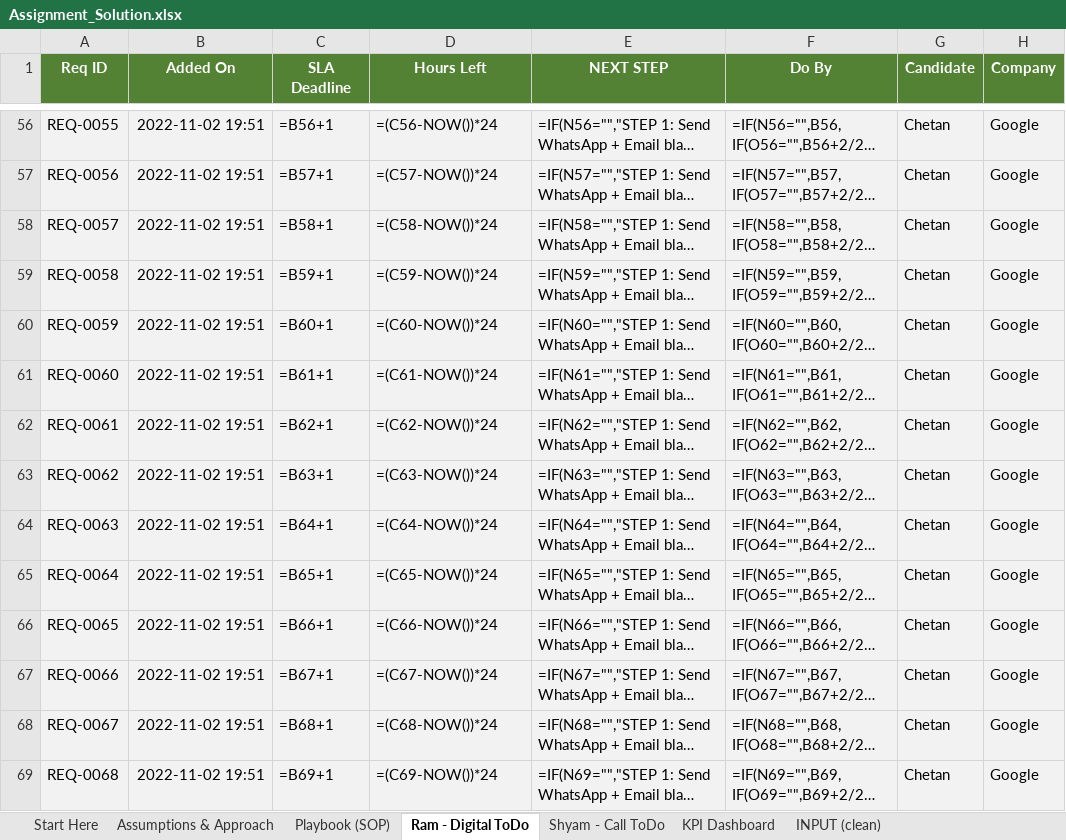
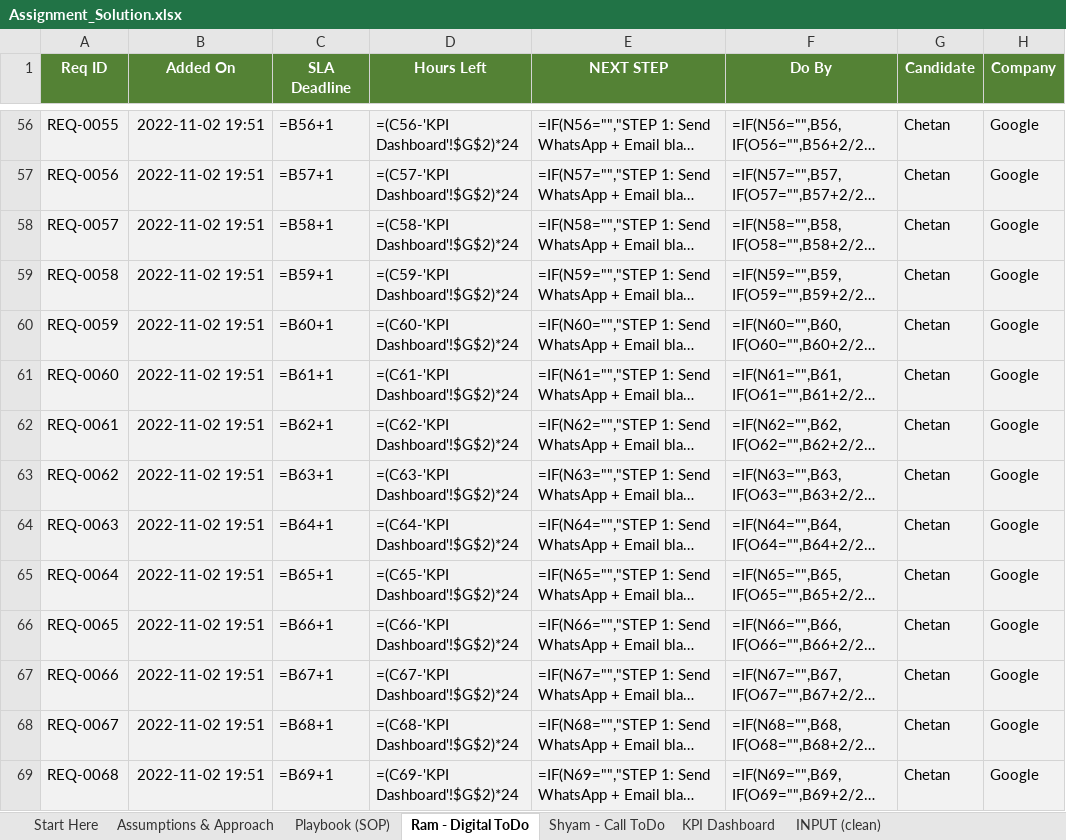
Before and after one commit to aryavansh19/SchedullingAlgorithm, an Excel workbook: Assignment_Solution.xlsx, sheet Ram - Digital ToDo, drawn as a sheet; only a part is shown, gaps mark what is left out; long unchanged cells end in …; values as stored, in another font and other column widths than the file's, no borders; formulas without a stored value are shown as written; conditional formats not drawn; the diff covers the shown part only; the diff names each change by its address in the sheet, - before the commit and + after, or states it on an @@ line.

Commit message:
Add editable simulation clock so Hours Left is sensible for 2022 sample data
- Hours Left now counts down from an editable 'Treat now as' cell
  (KPI Dashboard!G2), defaulting to 2 Nov 2022 20:00, instead of NOW()
- Avoids the ~ -31,452h overdue values caused by the years-old sample data
- Reviewer can edit G2 to advance the clock and exercise the heat-map
- Document the clock in README

```diff
--- a/Assignment_Solution.xlsx (sheet Ram - Digital ToDo)
+++ b/Assignment_Solution.xlsx (sheet Ram - Digital ToDo)
-D56 (Hours Left): =(C56-NOW())*24
+D56 (Hours Left): =(C56-'KPI Dashboard'!$G$2)*24
-D57 (Hours Left): =(C57-NOW())*24
+D57 (Hours Left): =(C57-'KPI Dashboard'!$G$2)*24
-D58 (Hours Left): =(C58-NOW())*24
+D58 (Hours Left): =(C58-'KPI Dashboard'!$G$2)*24
-D59 (Hours Left): =(C59-NOW())*24
+D59 (Hours Left): =(C59-'KPI Dashboard'!$G$2)*24
-D60 (Hours Left): =(C60-NOW())*24
+D60 (Hours Left): =(C60-'KPI Dashboard'!$G$2)*24
-D61 (Hours Left): =(C61-NOW())*24
+D61 (Hours Left): =(C61-'KPI Dashboard'!$G$2)*24
-D62 (Hours Left): =(C62-NOW())*24
+D62 (Hours Left): =(C62-'KPI Dashboard'!$G$2)*24
-D63 (Hours Left): =(C63-NOW())*24
+D63 (Hours Left): =(C63-'KPI Dashboard'!$G$2)*24
-D64 (Hours Left): =(C64-NOW())*24
+D64 (Hours Left): =(C64-'KPI Dashboard'!$G$2)*24
-D65 (Hours Left): =(C65-NOW())*24
+D65 (Hours Left): =(C65-'KPI Dashboard'!$G$2)*24
-D66 (Hours Left): =(C66-NOW())*24
+D66 (Hours Left): =(C66-'KPI Dashboard'!$G$2)*24
-D67 (Hours Left): =(C67-NOW())*24
+D67 (Hours Left): =(C67-'KPI Dashboard'!$G$2)*24
-D68 (Hours Left): =(C68-NOW())*24
+D68 (Hours Left): =(C68-'KPI Dashboard'!$G$2)*24
-D69 (Hours Left): =(C69-NOW())*24
+D69 (Hours Left): =(C69-'KPI Dashboard'!$G$2)*24
```
Also changed, not shown: 501 edited cells elsewhere in this sheet, sheet Shyam - Call ToDo, sheet KPI Dashboard, 2 other files.
